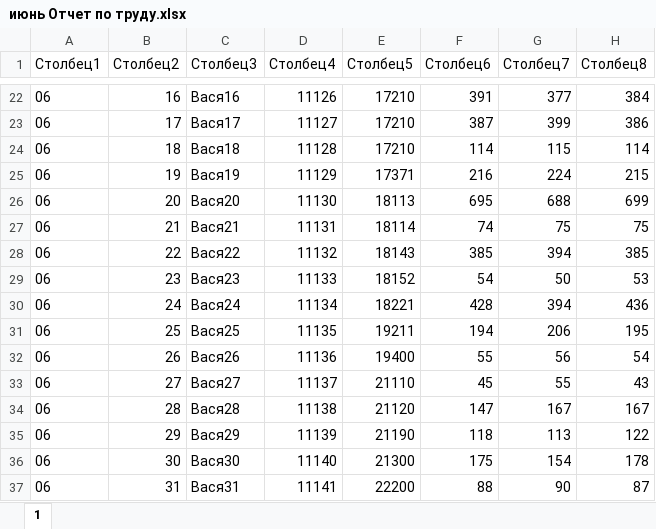
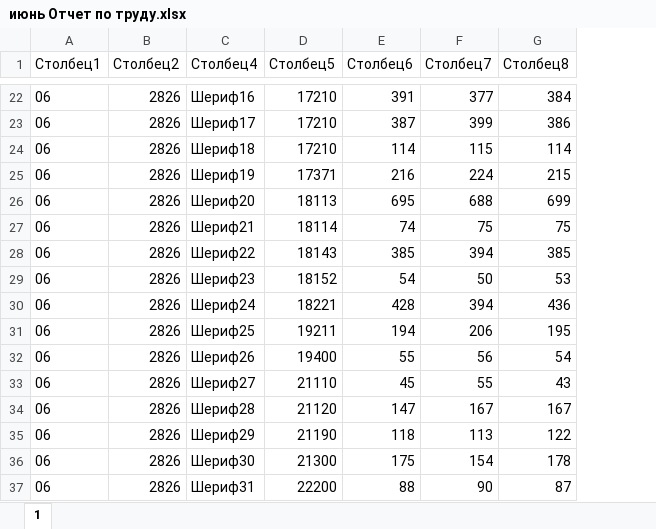
Before and after one commit to Kursistat/Power, an Excel workbook: июнь Отчет по труду.xlsx, sheet 1, drawn as a sheet; only a part is shown, gaps mark what is left out; values as stored, in another font and other column widths than the file's, no borders; table styles not drawn; removed rows and columns are numbered as before the commit, all else as after; the diff covers the shown part only; the diff names each change by its address in the sheet, - before the commit and + after, or states it on an @@ line.

```diff
--- a/июнь Отчет по труду.xlsx (sheet 1)
+++ b/июнь Отчет по труду.xlsx (sheet 1)
-column C (Столбец3), rows 22-37: Вася16 | Вася17 | Вася18 | Вася19 | Вася20 | Вася21 | Вася22 | Вася23 | Вася24 | Вася25 | Вася26 | Вася27 | Вася28 | Вася29 | Вася30 | Вася31
-B22 (Столбец2): 16
+B22 (Столбец2): 2826
-C22 (Столбец4): 11126
+C22 (Столбец4): Шериф16
-B23 (Столбец2): 17
+B23 (Столбец2): 2826
-C23 (Столбец4): 11127
+C23 (Столбец4): Шериф17
-B24 (Столбец2): 18
+B24 (Столбец2): 2826
-C24 (Столбец4): 11128
+C24 (Столбец4): Шериф18
-B25 (Столбец2): 19
+B25 (Столбец2): 2826
-C25 (Столбец4): 11129
+C25 (Столбец4): Шериф19
-B26 (Столбец2): 20
+B26 (Столбец2): 2826
-C26 (Столбец4): 11130
+C26 (Столбец4): Шериф20
-B27 (Столбец2): 21
+B27 (Столбец2): 2826
-C27 (Столбец4): 11131
+C27 (Столбец4): Шериф21
-B28 (Столбец2): 22
+B28 (Столбец2): 2826
-C28 (Столбец4): 11132
+C28 (Столбец4): Шериф22
-B29 (Столбец2): 23
+B29 (Столбец2): 2826
-C29 (Столбец4): 11133
+C29 (Столбец4): Шериф23
-B30 (Столбец2): 24
+B30 (Столбец2): 2826
-C30 (Столбец4): 11134
+C30 (Столбец4): Шериф24
-B31 (Столбец2): 25
+B31 (Столбец2): 2826
-C31 (Столбец4): 11135
+C31 (Столбец4): Шериф25
-B32 (Столбец2): 26
+B32 (Столбец2): 2826
-C32 (Столбец4): 11136
+C32 (Столбец4): Шериф26
-B33 (Столбец2): 27
+B33 (Столбец2): 2826
-C33 (Столбец4): 11137
+C33 (Столбец4): Шериф27
-B34 (Столбец2): 28
+B34 (Столбец2): 2826
-C34 (Столбец4): 11138
+C34 (Столбец4): Шериф28
-B35 (Столбец2): 29
+B35 (Столбец2): 2826
-C35 (Столбец4): 11139
+C35 (Столбец4): Шериф29
-B36 (Столбец2): 30
+B36 (Столбец2): 2826
-C36 (Столбец4): 11140
+C36 (Столбец4): Шериф30
-B37 (Столбец2): 31
+B37 (Столбец2): 2826
-C37 (Столбец4): 11141
+C37 (Столбец4): Шериф31
```
Also changed, not shown: 1614 edited cells elsewhere in this sheet, май Отчет по труду.xlsx.
